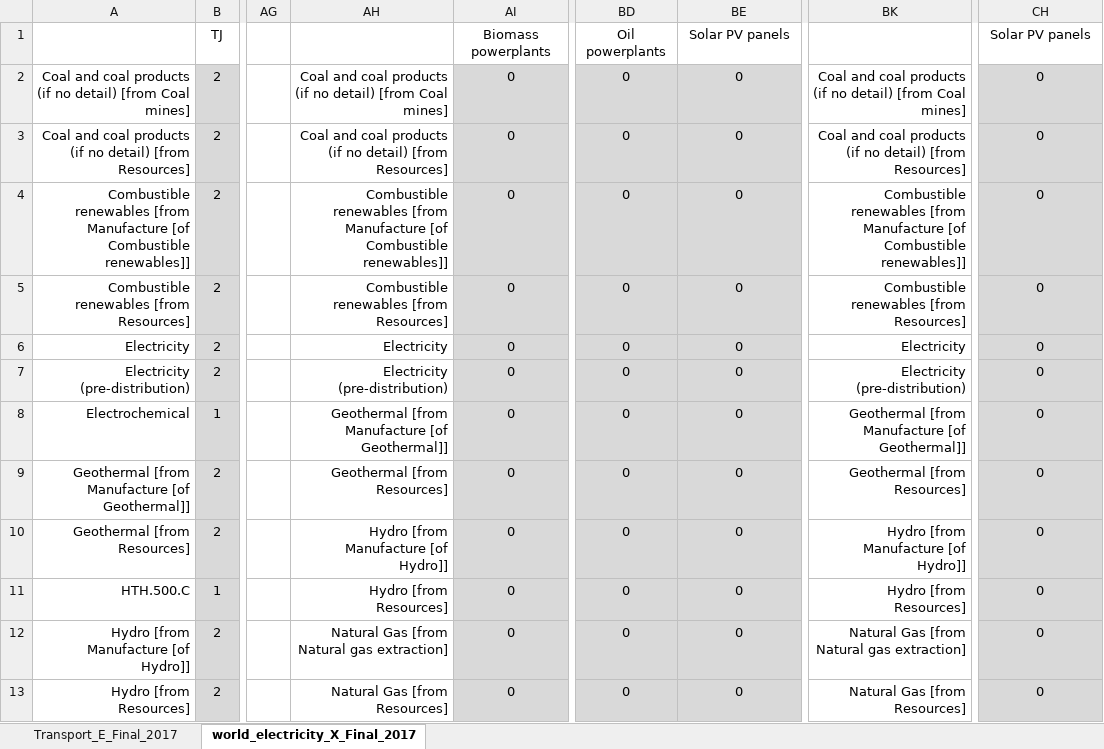
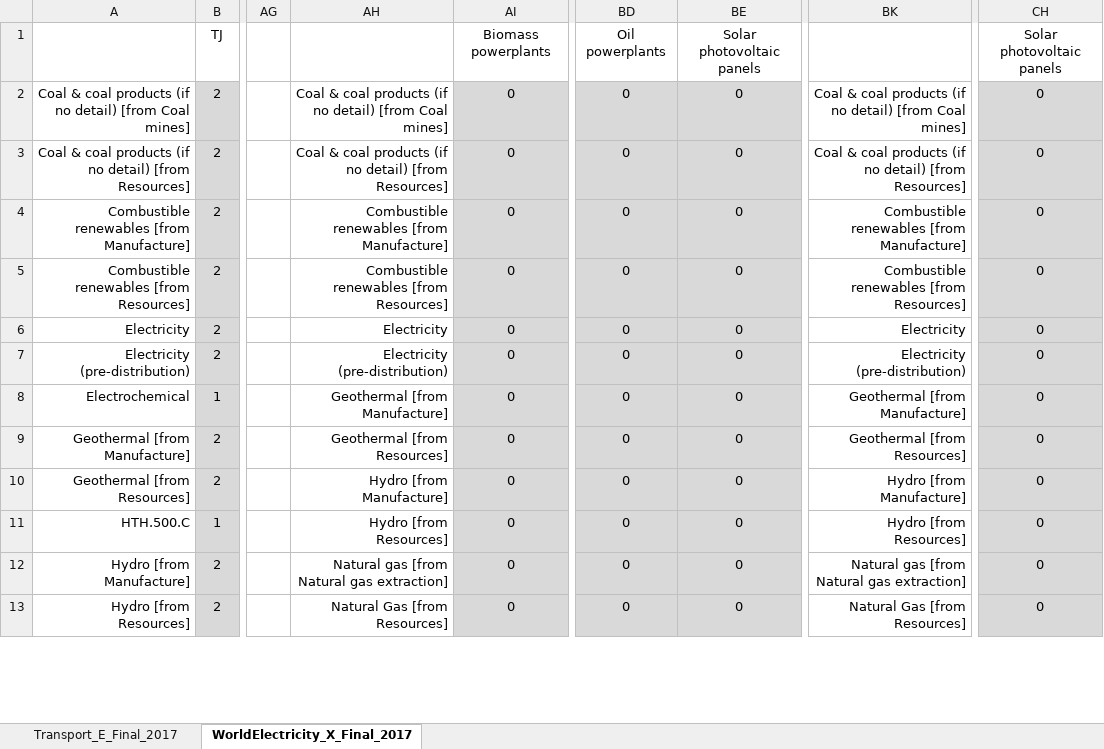
Before and after one commit to MatthewHeun/LongRunPipeline, an Excel workbook: data/psutlr.xlsx, sheet WorldElectricity_X_Final_2017, drawn as a sheet; only a part is shown, gaps mark what is left out; values as stored, in another font and other column widths than the file's, no borders; the diff covers the shown part only; the diff names each change by its address in the sheet, - before the commit and + after, or states it on an @@ line.

```diff
--- a/data/psutlr.xlsx (sheet WorldElectricity_X_Final_2017)
+++ b/data/psutlr.xlsx (sheet WorldElectricity_X_Final_2017)
-sheet tab: world_electricity_X_Final_2017
+sheet tab: WorldElectricity_X_Final_2017
-BE1: Solar PV panels
+BE1: Solar photovoltaic panels
-CH1: Solar PV panels
+CH1: Solar photovoltaic panels
-A2: Coal and coal products…
+A2: Coal & coal products…
-AH2: Coal and coal products…
+AH2: Coal & coal products…
-BK2: Coal and coal products…
+BK2: Coal & coal products…
-A3: Coal and coal products…
+A3: Coal & coal products…
-AH3: Coal and coal products…
+AH3: Coal & coal products…
-BK3: Coal and coal products…
+BK3: Coal & coal products…
-A4: …renewables [from Manufacture [of Combustible renewables]]
+A4: …renewables [from Manufacture]
-AH4: …renewables [from Manufacture [of Combustible renewables]]
+AH4: …renewables [from Manufacture]
-BK4: …renewables [from Manufacture [of Combustible renewables]]
+BK4: …renewables [from Manufacture]
-AH8: Geothermal [from Manufacture [of Geothermal]]
+AH8: Geothermal [from Manufacture]
-BK8: Geothermal [from Manufacture [of Geothermal]]
+BK8: Geothermal [from Manufacture]
-A9: Geothermal [from Manufacture [of Geothermal]]
+A9: Geothermal [from Manufacture]
-AH10: Hydro [from Manufacture [of Hydro]]
+AH10: Hydro [from Manufacture]
-BK10: Hydro [from Manufacture [of Hydro]]
+BK10: Hydro [from Manufacture]
-A12: Hydro [from Manufacture [of Hydro]]
+A12: Hydro [from Manufacture]
-AH12: Natural Gas [from Natural gas extraction]
+AH12: Natural gas [from Natural gas extraction]
-BK12: Natural Gas [from Natural gas extraction]
+BK12: Natural gas [from Natural gas extraction]
```
Also changed, not shown: 116 edited cells elsewhere in this sheet, sheet Transport_E_Final_2017, 4 other files.
